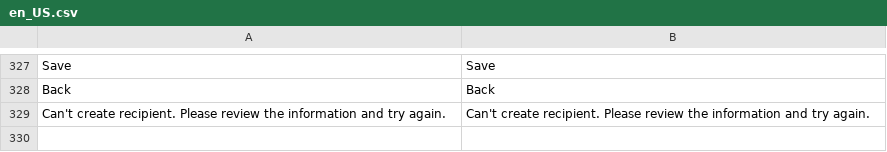
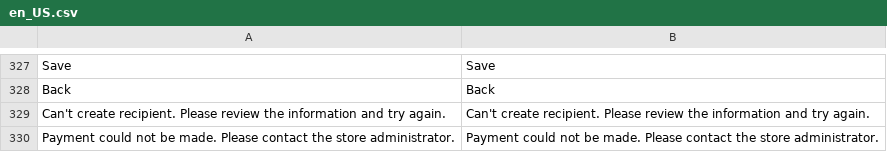
Before and after one commit to pagarme/magento2, a CSV file: i18n/en_US.csv, drawn as a sheet; only a part is shown, gaps mark what is left out; the diff names each change by its address in the sheet, - before the commit and + after, or states it on an @@ line.

```diff
--- a/i18n/en_US.csv
+++ b/i18n/en_US.csv
+row 330: Payment could not be made. Please contact the store administrator. | Payment could not be made. Please contact the store administrator.
```
Also changed, not shown: i18n/pt_BR.csv, 1 other file.
